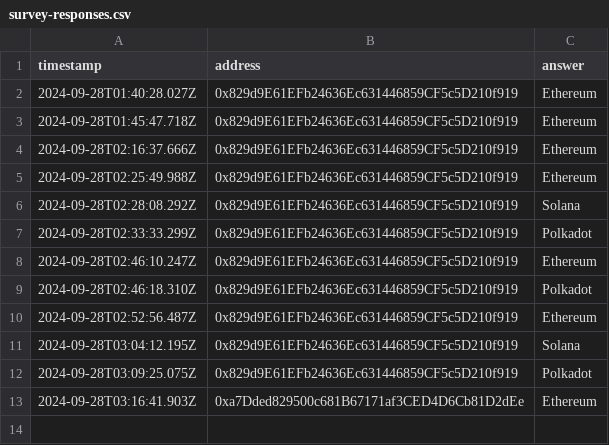
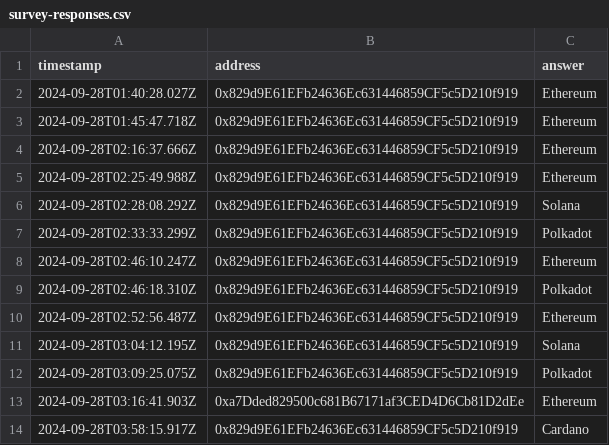
Before and after one commit to DustinTurska/OnChain-Opinions, a CSV file: survey-responses.csv, drawn as a sheet; the diff names each change by its address in the sheet, - before the commit and + after, or states it on an @@ line.

```diff
--- a/survey-responses.csv
+++ b/survey-responses.csv
+row 14: 2024-09-28T03:58:15.917Z | 0x829d9E61EFb24636Ec631446859CF5c5D210f919 | Cardano
```
Also changed, not shown: 6 other files.
